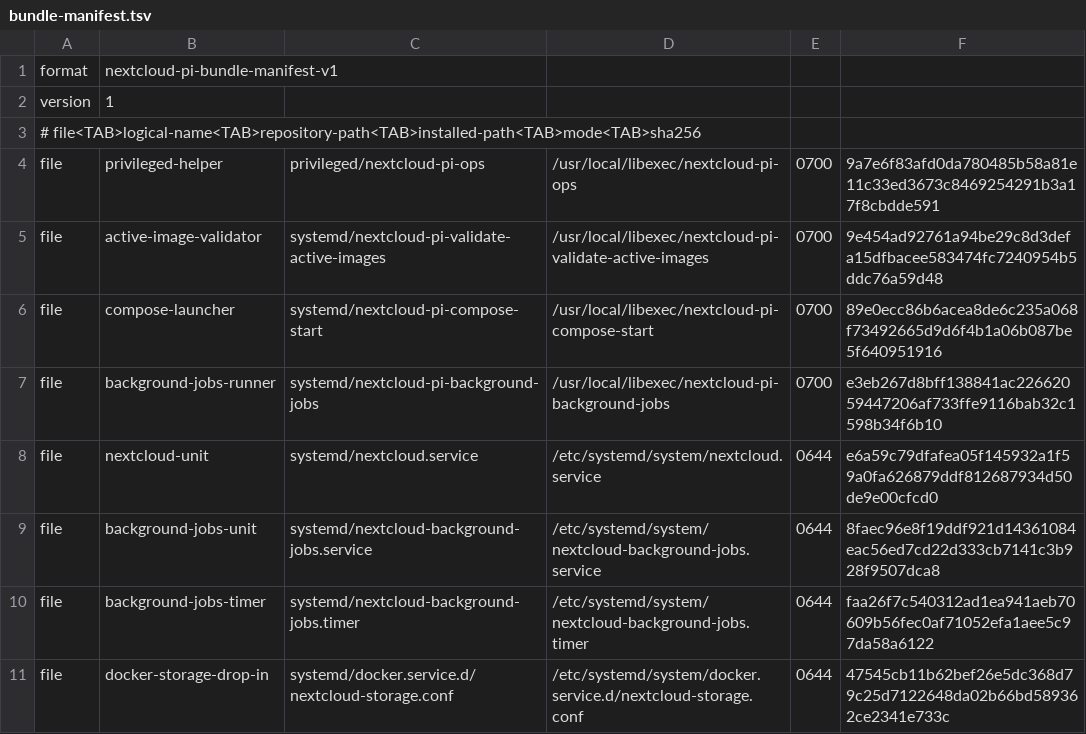
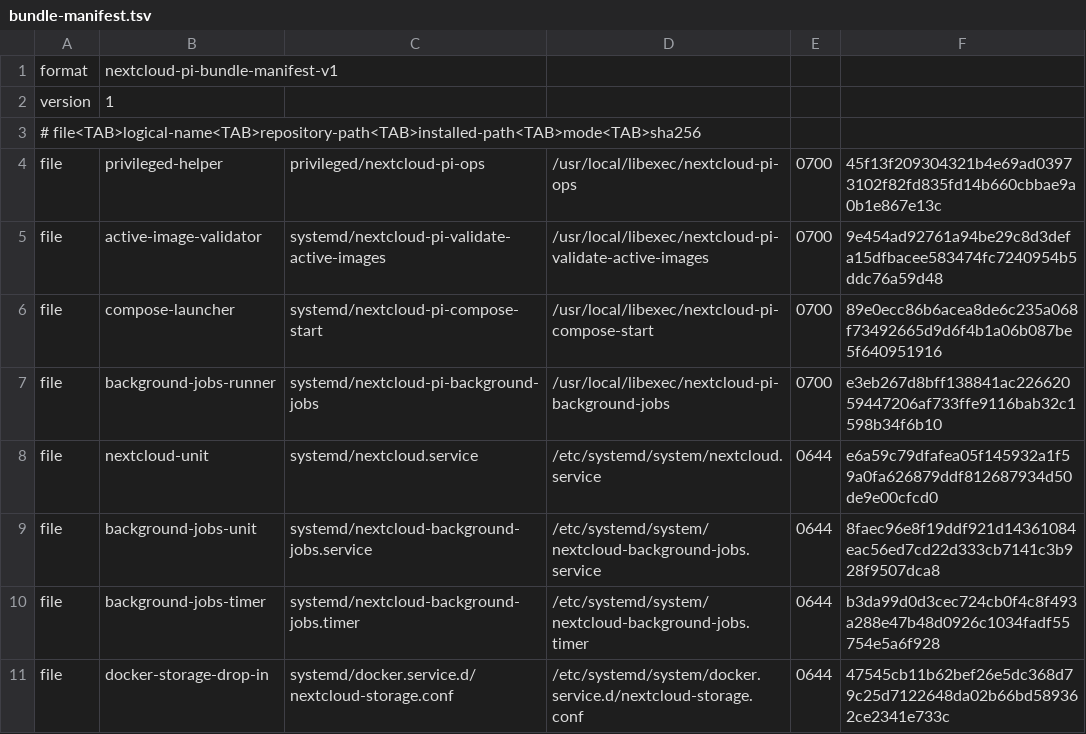
Before and after one commit to isaac7y8y9y/nextcloud-pi-server, a TSV file: privileged/bundle-manifest.tsv, drawn as a sheet.

```diff
--- a/privileged/bundle-manifest.tsv
+++ b/privileged/bundle-manifest.tsv
@@ -3,3 +3,3 @@ version	1
 # file<TAB>logical-name<TAB>repository-path<TAB>installed-path<TAB>mode<TAB>sha256
-file	privileged-helper	privileged/nextcloud-pi-ops	/usr/local/libexec/nextcloud-pi-ops	0700	9a7e6f83afd0da780485b58a81e11c33ed3673c8469254291b3a17f8cbdde591
+file	privileged-helper	privileged/nextcloud-pi-ops	/usr/local/libexec/nextcloud-pi-ops	0700	45f13f209304321b4e69ad03973102f82fd835fd14b660cbbae9a0b1e867e13c
 file	active-image-validator	systemd/nextcloud-pi-validate-active-images	/usr/local/libexec/nextcloud-pi-validate-active-images	0700	9e454ad92761a94be29c8d3defa15dfbacee583474fc7240954b5ddc76a59d48
@@ -9,3 +9,3 @@ file	nextcloud-unit	systemd/nextcloud.service	/etc/systemd/system/nextcloud.serv
 file	background-jobs-unit	systemd/nextcloud-background-jobs.service	/etc/systemd/system/nextcloud-background-jobs.service	0644	8faec96e8f19ddf921d14361084eac56ed7cd22d333cb7141c3b928f9507dca8
-file	background-jobs-timer	systemd/nextcloud-background-jobs.timer	/etc/systemd/system/nextcloud-background-jobs.timer	0644	faa26f7c540312ad1ea941aeb70609b56fec0af71052efa1aee5c97da58a6122
+file	background-jobs-timer	systemd/nextcloud-background-jobs.timer	/etc/systemd/system/nextcloud-background-jobs.timer	0644	b3da99d0d3cec724cb0f4c8f493a288e47b48d0926c1034fadf55754e5a6f928
 file	docker-storage-drop-in	systemd/docker.service.d/nextcloud-storage.conf	/etc/systemd/system/docker.service.d/nextcloud-storage.conf	0644	47545cb11b62bef26e5dc368d79c25d7122648da02b66bd589362ce2341e733c
```
Also changed, not shown: 13 other files.
